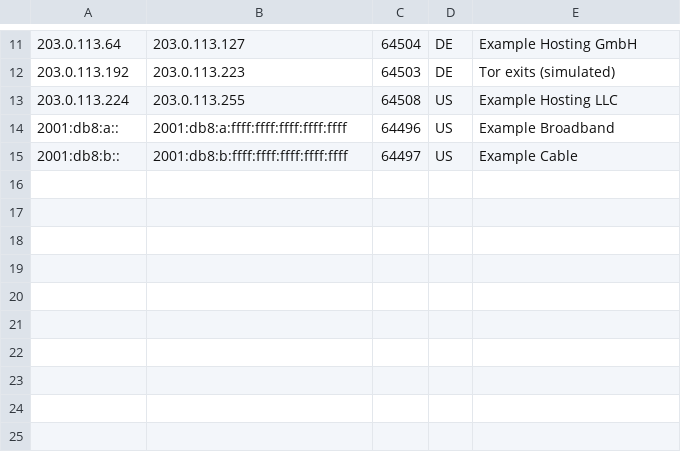
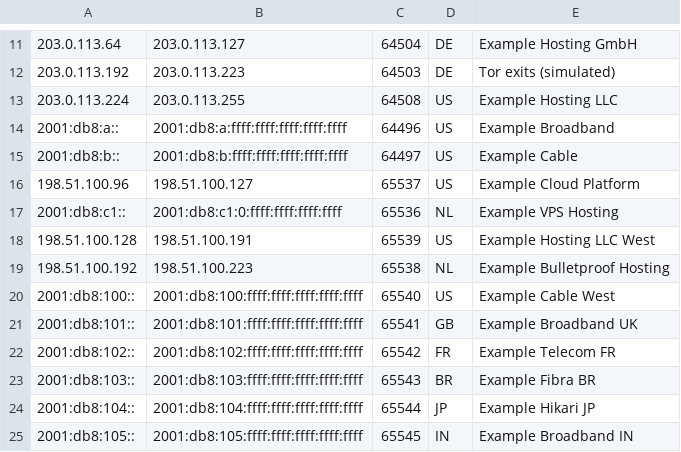
Before and after one commit to albertowar/antibot-labs, a TSV file: workshops/01-initiation/chapters/02-http-attacks-and-rate-limiting/lab/data/feeds/ip2asn.tsv, drawn as a sheet; only a part is shown, gaps mark what is left out.

Commit message:
Add W1 Ch2 rate-limiting lab, content and deck
Build Chapter 2 on the W1 starter (contract 1.3) as a five-round wire-it lab. The rounds are a flood monitor, a fixed window, a token bucket with a sliding-window alternative, endpoint and account keys, and trusted-proxy parsing with per-/24 and /64 prefix keys. Add five attack scripts, reference solutions per round, an offline limiter comparator (`limiter_lab`), and the Chapter 2 shopper personas.

Rewrite the chapter content and slides around the new lessons. Extend `world.json` and the synthetic feeds with the pools Ch2 needs (`cloud_gcp`, `free_proxy`, `bulletproof_host`, residential proxy groups). The lab edge now forwards the claimed `X-Forwarded-For` chain as `xff_claimed`.

`rate_limit`, `client_ip`, `trusted_proxy`, `prefix_limit` and `ipkit` are shared byte-for-byte with Ch3 through `shared.json`, so Ch3's copies are adjusted to match. Update the W1 Ch0 tour, the table of contents and TODO to mark Ch2 built.

```diff
--- a/workshops/01-initiation/chapters/02-http-attacks-and-rate-limiting/lab/data/feeds/ip2asn.tsv
+++ b/workshops/01-initiation/chapters/02-http-attacks-and-rate-limiting/lab/data/feeds/ip2asn.tsv
@@ -15 +15,11 @@
 2001:db8:b::	2001:db8:b:ffff:ffff:ffff:ffff:ffff	64497	US	Example Cable
+198.51.100.96	198.51.100.127	65537	US	Example Cloud Platform
+2001:db8:c1::	2001:db8:c1:0:ffff:ffff:ffff:ffff	65536	NL	Example VPS Hosting
+198.51.100.128	198.51.100.191	65539	US	Example Hosting LLC West
+198.51.100.192	198.51.100.223	65538	NL	Example Bulletproof Hosting
+2001:db8:100::	2001:db8:100:ffff:ffff:ffff:ffff:ffff	65540	US	Example Cable West
+2001:db8:101::	2001:db8:101:ffff:ffff:ffff:ffff:ffff	65541	GB	Example Broadband UK
+2001:db8:102::	2001:db8:102:ffff:ffff:ffff:ffff:ffff	65542	FR	Example Telecom FR
+2001:db8:103::	2001:db8:103:ffff:ffff:ffff:ffff:ffff	65543	BR	Example Fibra BR
+2001:db8:104::	2001:db8:104:ffff:ffff:ffff:ffff:ffff	65544	JP	Example Hikari JP
+2001:db8:105::	2001:db8:105:ffff:ffff:ffff:ffff:ffff	65545	IN	Example Broadband IN
```
Also changed, not shown: 57 other files.
